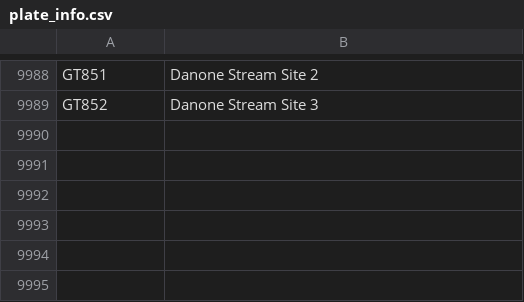
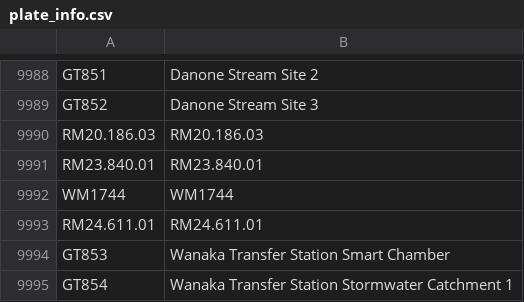
Before and after one commit to lux-orc/Obtain-time-series-from-Aquarius-ReportRunner.exe, a CSV file: info/plate_info.csv, drawn as a sheet; only a part is shown, gaps mark what is left out; the diff names each change by its address in the sheet, - before the commit and + after, or states it on an @@ line.

```diff
--- a/info/plate_info.csv
+++ b/info/plate_info.csv
+row 9990: RM20.186.03 | RM20.186.03
+row 9991: RM23.840.01 | RM23.840.01
+row 9992: WM1744 | WM1744
+row 9993: RM24.611.01 | RM24.611.01
+row 9994: GT853 | Wanaka Transfer Station Smart Chamber
+row 9995: GT854 | Wanaka Transfer Station Stormwater Catchment 1
```
Also changed, not shown: 3 other files.
